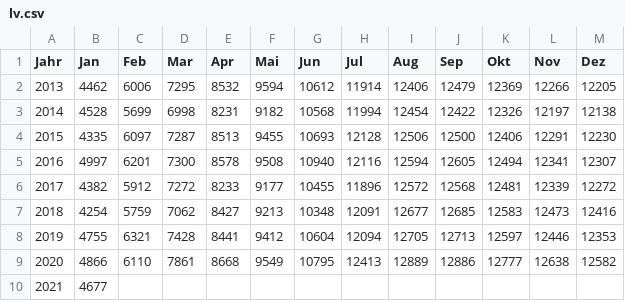
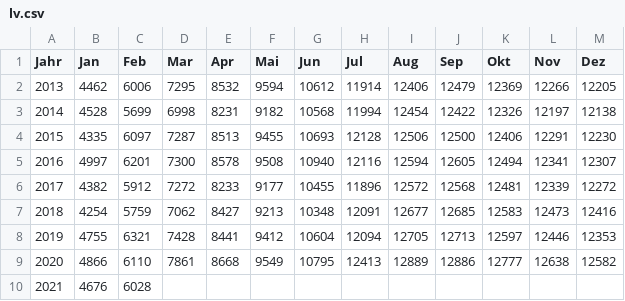
Before and after one commit to bildungsplanungZH/covid19_edu_bista, a CSV file: data/lv.csv, drawn as a sheet.

```diff
--- a/data/lv.csv
+++ b/data/lv.csv
@@ -9,2 +9,2 @@
 2020,4866,6110,7861,8668,9549,10795,12413,12889,12886,12777,12638,12582
-2021,4677,,,,,,,,,,,
+2021,4676,6028,,,,,,,,,,
```
Also changed, not shown: Bildung_Lehrstellen.csv, Bildung_Lehrvertraege.csv, 5 other files.
